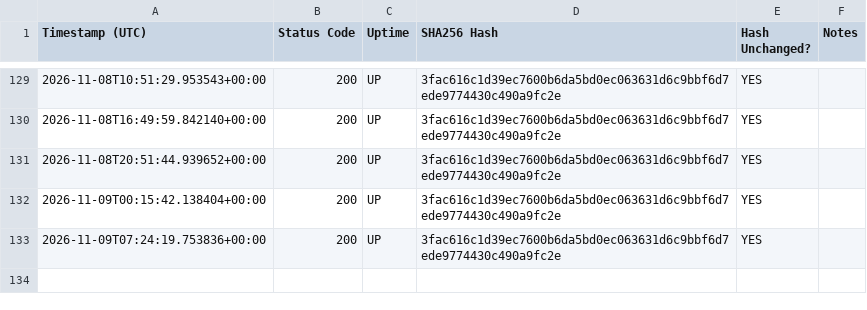
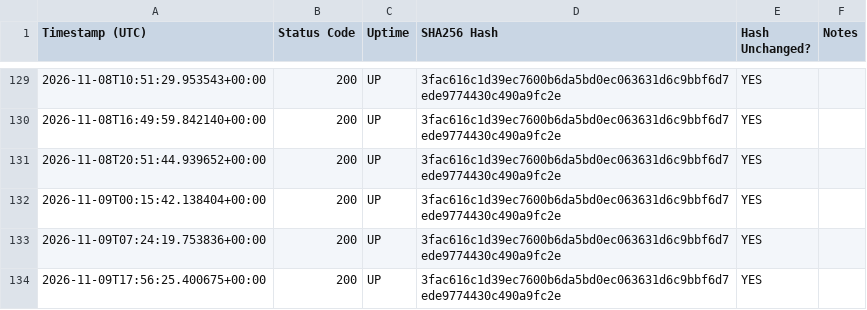
Before and after one commit to onbreak/split, a CSV file: 30_day_monitoring_report.csv, drawn as a sheet; only a part is shown, gaps mark what is left out.

```diff
--- a/30_day_monitoring_report.csv
+++ b/30_day_monitoring_report.csv
@@ -133 +133,2 @@ Timestamp (UTC),Status Code,Uptime,SHA256 Hash,Hash Unchanged?,Notes
 2026-11-09T07:24:19.753836+00:00,200,UP,3fac616c1d39ec7600b6da5bd0ec063631d6c9bbf6d7ede9774430c490a9fc2e,YES,
+2026-11-09T17:56:25.400675+00:00,200,UP,3fac616c1d39ec7600b6da5bd0ec063631d6c9bbf6d7ede9774430c490a9fc2e,YES,
```
